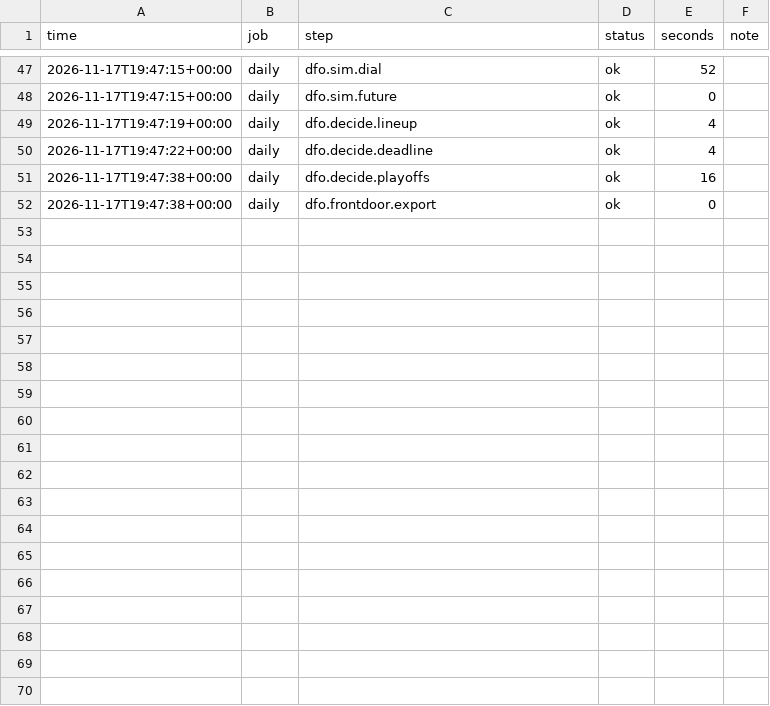
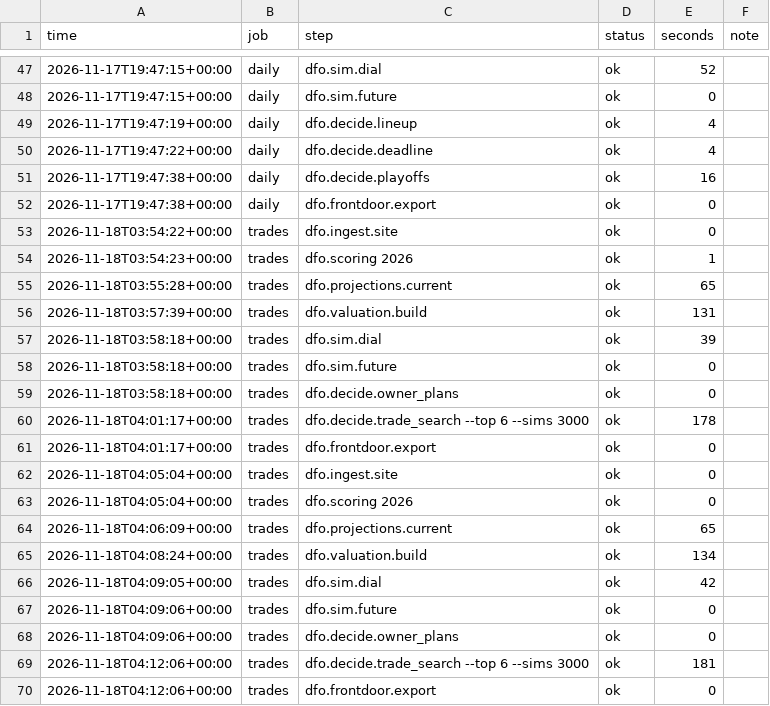
Before and after one commit to jdant19/dynasty-front-office, a CSV file: data/processed/run_log.csv, drawn as a sheet; only a part is shown, gaps mark what is left out; the diff names each change by its address in the sheet, - before the commit and + after, or states it on an @@ line.

```diff
--- a/data/processed/run_log.csv
+++ b/data/processed/run_log.csv
+row 53: 2026-11-18T03:54:22+00:00 | trades | dfo.ingest.site | ok | 0
+row 54: 2026-11-18T03:54:23+00:00 | trades | dfo.scoring 2026 | ok | 1
+row 55: 2026-11-18T03:55:28+00:00 | trades | dfo.projections.current | ok | 65
+row 56: 2026-11-18T03:57:39+00:00 | trades | dfo.valuation.build | ok | 131
+row 57: 2026-11-18T03:58:18+00:00 | trades | dfo.sim.dial | ok | 39
+row 58: 2026-11-18T03:58:18+00:00 | trades | dfo.sim.future | ok | 0
+row 59: 2026-11-18T03:58:18+00:00 | trades | dfo.decide.owner_plans | ok | 0
+row 60: 2026-11-18T04:01:17+00:00 | trades | dfo.decide.trade_search --top 6 --sims 3000 | ok | 178
+row 61: 2026-11-18T04:01:17+00:00 | trades | dfo.frontdoor.export | ok | 0
+row 62: 2026-11-18T04:05:04+00:00 | trades | dfo.ingest.site | ok | 0
+row 63: 2026-11-18T04:05:04+00:00 | trades | dfo.scoring 2026 | ok | 0
+row 64: 2026-11-18T04:06:09+00:00 | trades | dfo.projections.current | ok | 65
+row 65: 2026-11-18T04:08:24+00:00 | trades | dfo.valuation.build | ok | 134
+row 66: 2026-11-18T04:09:05+00:00 | trades | dfo.sim.dial | ok | 42
+row 67: 2026-11-18T04:09:06+00:00 | trades | dfo.sim.future | ok | 0
+row 68: 2026-11-18T04:09:06+00:00 | trades | dfo.decide.owner_plans | ok | 0
+row 69: 2026-11-18T04:12:06+00:00 | trades | dfo.decide.trade_search --top 6 --sims 3000 | ok | 181
+row 70: 2026-11-18T04:12:06+00:00 | trades | dfo.frontdoor.export | ok | 0
```
Also changed, not shown: data/journal/recommendations.csv, data/processed/decide_owner_plans_2027.csv, 26 other files.
